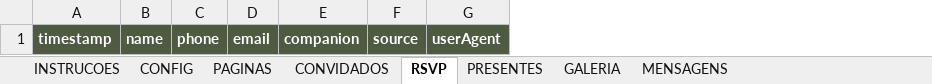
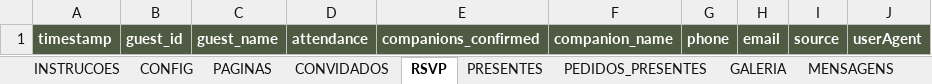
Before and after one commit to fernandooamorim-bot/kef, an Excel workbook: outputs/central-configuracao-krisna-fernando.xlsx, sheet RSVP, drawn as a sheet; values as stored, in another font and other column widths than the file's, no borders; removed rows and columns are numbered as before the commit, all else as after; the diff names each change by its address in the sheet, - before the commit and + after, or states it on an @@ line.

Commit message:
Ajusta RSVP com lista de convidados

```diff
--- a/outputs/central-configuracao-krisna-fernando.xlsx (sheet RSVP)
+++ b/outputs/central-configuracao-krisna-fernando.xlsx (sheet RSVP)
+sheet tab: PEDIDOS_PRESENTES
-column B, row 1: name
+column B, row 1: guest_id
+column C, row 1: guest_name
+column D, row 1: attendance
+column E, row 1: companions_confirmed
+column F, row 1: companion_name
-column E, row 1: companion
```
Also changed, not shown: sheet PRESENTES, sheet INSTRUCOES, sheet CONFIG, 32 other files.
